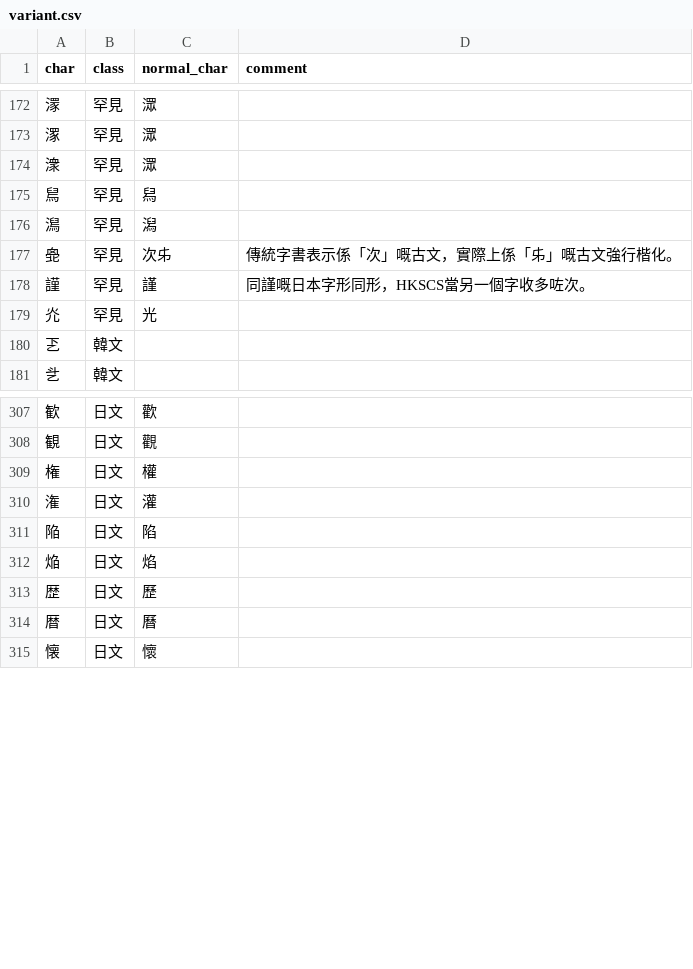
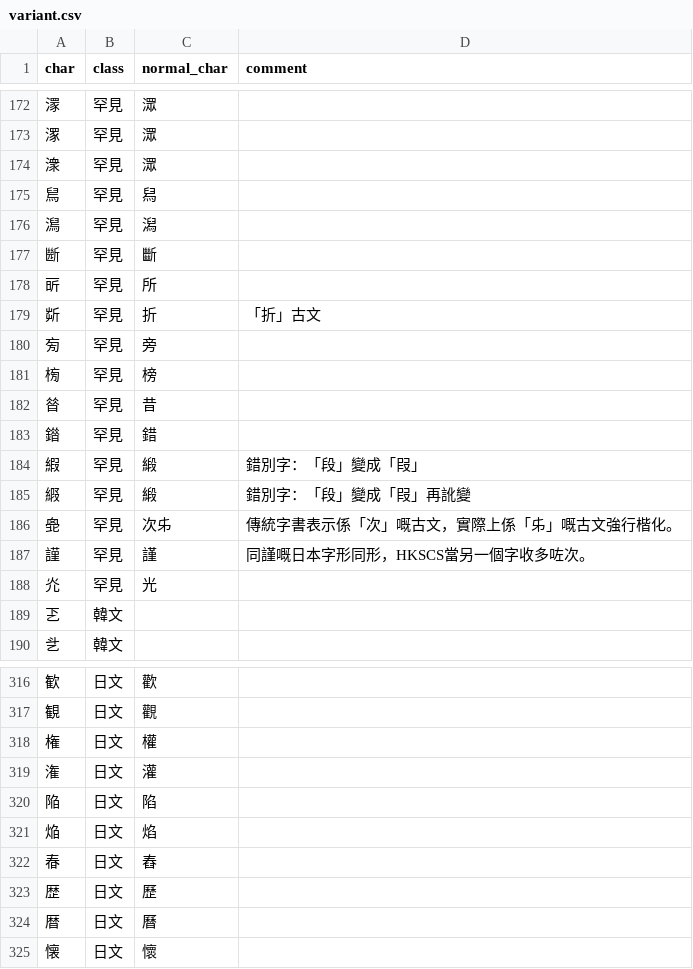
Before and after one commit to CanCLID/rime-cantonese-upstream, a CSV file: variant.csv, drawn as a sheet; only a part is shown, gaps mark what is left out.

```diff
--- a/variant.csv
+++ b/variant.csv
@@ -176,2 +176,11 @@ char,class,normal_char,comment
 澙,罕見,潟,
+㫁,罕見,斷,
+㪽,罕見,所,
+㪿,罕見,折,「折」古文
+㫄,罕見,旁,
+㮄,罕見,榜,
+㫺,罕見,昔,
+䥘,罕見,錯,
+縀,罕見,緞,錯別字：「段」變成「叚」
+𦀩,罕見,緞,錯別字：「段」變成「叚」再訛變
 𠤣,罕見,次𠂔,傳統字書表示係「次」嘅古文，實際上係「𠂔」嘅古文強行楷化。
@@ -312,2 +321,3 @@ char,class,normal_char,comment
 焔,日文,焰,
+㫪,日文,舂,
 歴,日文,歷,
```
Also changed, not shown: char.csv.
